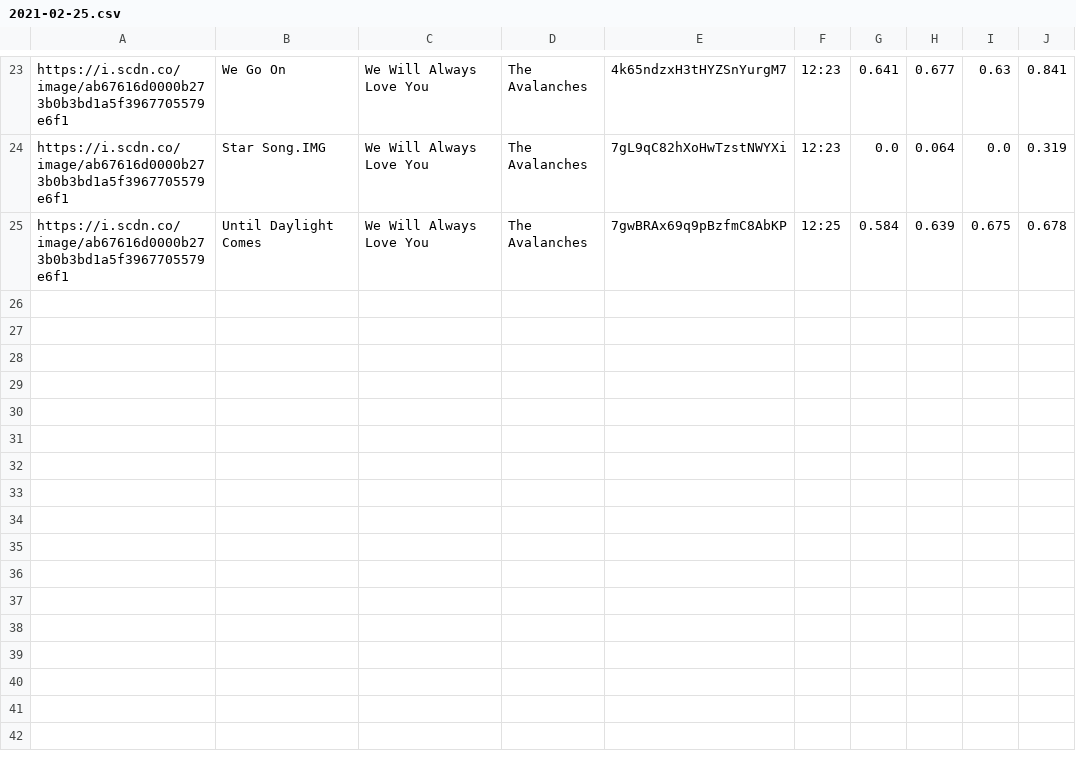
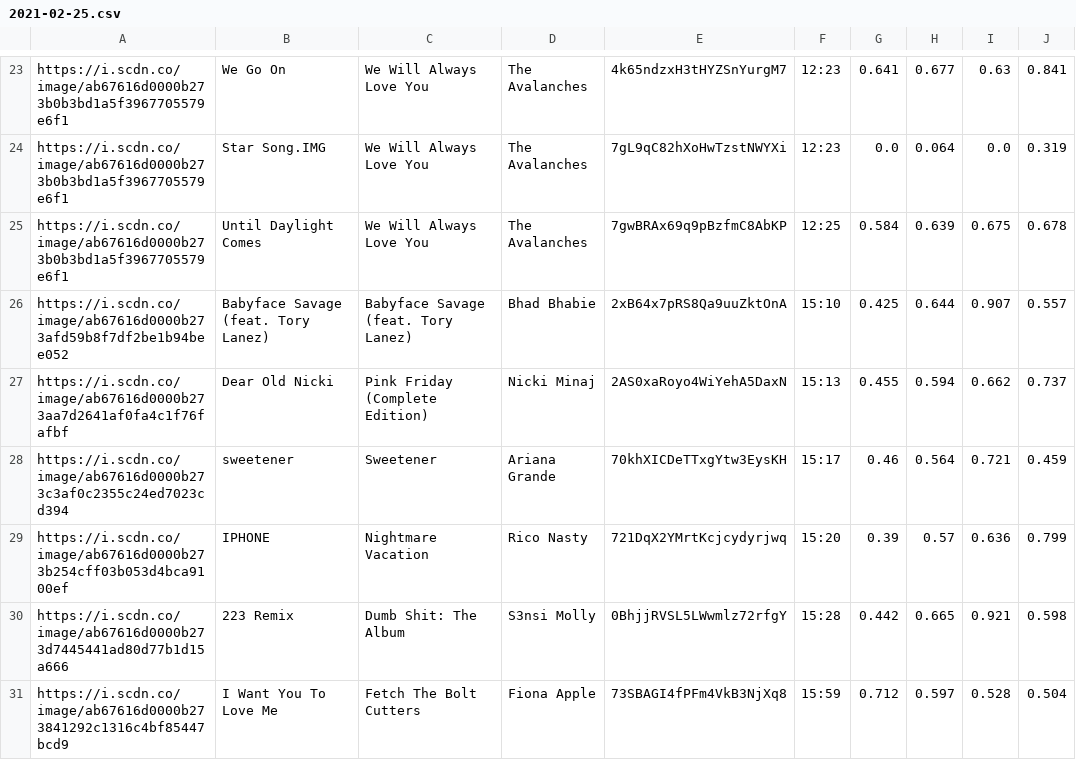
Before and after one commit to trudypainter/spotify-mood, a CSV file: daily-data/2021-02-25.csv, drawn as a sheet; only a part is shown, gaps mark what is left out; the diff names each change by its address in the sheet, - before the commit and + after, or states it on an @@ line.

Commit message:
updating daily data 2021-02-25 16:00:05.839265

```diff
--- a/daily-data/2021-02-25.csv
+++ b/daily-data/2021-02-25.csv
+row 26: https://i.scdn.co/image/ab67616d0000b273afd59b8f7df2be1b94bee052 | Babyface Savage (feat. Tory Lanez) | Babyface Savage (feat. Tory Lanez) | Bhad Bhabie | 2xB64x7pRS8Qa9uuZktOnA | 15:10 | 0.425 | 0.644 | 0.907 | 0.557
+row 27: https://i.scdn.co/image/ab67616d0000b273aa7d2641af0fa4c1f76fafbf | Dear Old Nicki | Pink Friday (Complete Edition) | Nicki Minaj | 2AS0xaRoyo4WiYehA5DaxN | 15:13 | 0.455 | 0.594 | 0.662 | 0.737
+row 28: https://i.scdn.co/image/ab67616d0000b273c3af0c2355c24ed7023cd394 | sweetener | Sweetener | Ariana Grande | 70khXICDeTTxgYtw3EysKH | 15:17 | 0.46 | 0.564 | 0.721 | 0.459
+row 29: https://i.scdn.co/image/ab67616d0000b273b254cff03b053d4bca9100ef | IPHONE | Nightmare Vacation | Rico Nasty | 721DqX2YMrtKcjcydyrjwq | 15:20 | 0.39 | 0.57 | 0.636 | 0.799
+row 30: https://i.scdn.co/image/ab67616d0000b273d7445441ad80d77b1d15a666 | 223 Remix | Dumb Shit: The Album | S3nsi Molly | 0BhjjRVSL5LWwmlz72rfgY | 15:28 | 0.442 | 0.665 | 0.921 | 0.598
+row 31: https://i.scdn.co/image/ab67616d0000b273841292c1316c4bf85447bcd9 | I Want You To Love Me | Fetch The Bolt Cutters | Fiona Apple | 73SBAGI4fPFm4VkB3NjXq8 | 15:59 | 0.712 | 0.597 | 0.528 | 0.504
```
Also changed, not shown: 2 other files.
